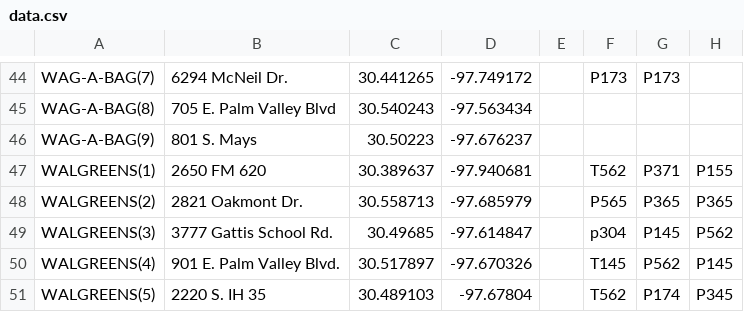
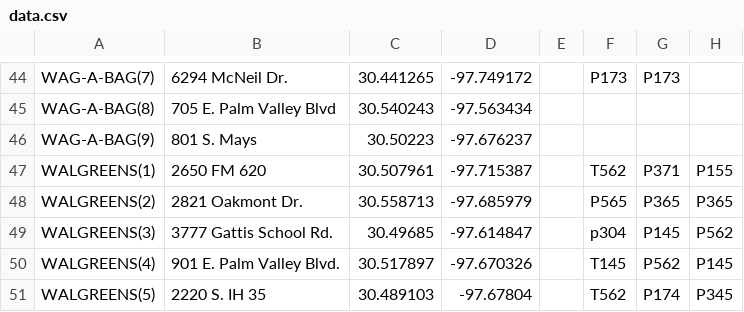
Before and after one commit to taer/popcorn, a CSV file: data.csv, drawn as a sheet; only a part is shown, gaps mark what is left out; the diff names each change by its address in the sheet, - before the commit and + after, or states it on an @@ line.

Commit message:
fixed bad coordinate

```diff
--- a/data.csv
+++ b/data.csv
-C47: 30.389637
+C47: 30.507961
-D47: -97.940681
+D47: -97.715387
```
